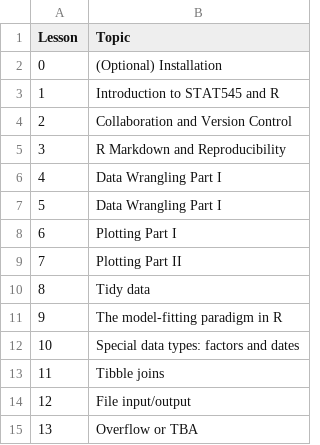
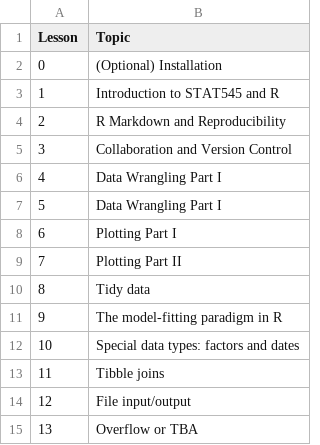
Before and after one commit to UBC-STAT/stat545.stat.ubc.ca, a CSV file: content/lecture_schedule-545a-2022.csv, drawn as a sheet.

```diff
--- a/content/lecture_schedule-545a-2022.csv
+++ b/content/lecture_schedule-545a-2022.csv
@@ -3,4 +3,4 @@ Lesson,Topic
 1,Introduction to STAT545 and R
-2,Collaboration and Version Control
-3,R Markdown and Reproducibility
+2,R Markdown and Reproducibility
+3,Collaboration and Version Control
 4,Data Wrangling Part I
```
Also changed, not shown: 13 other files.
